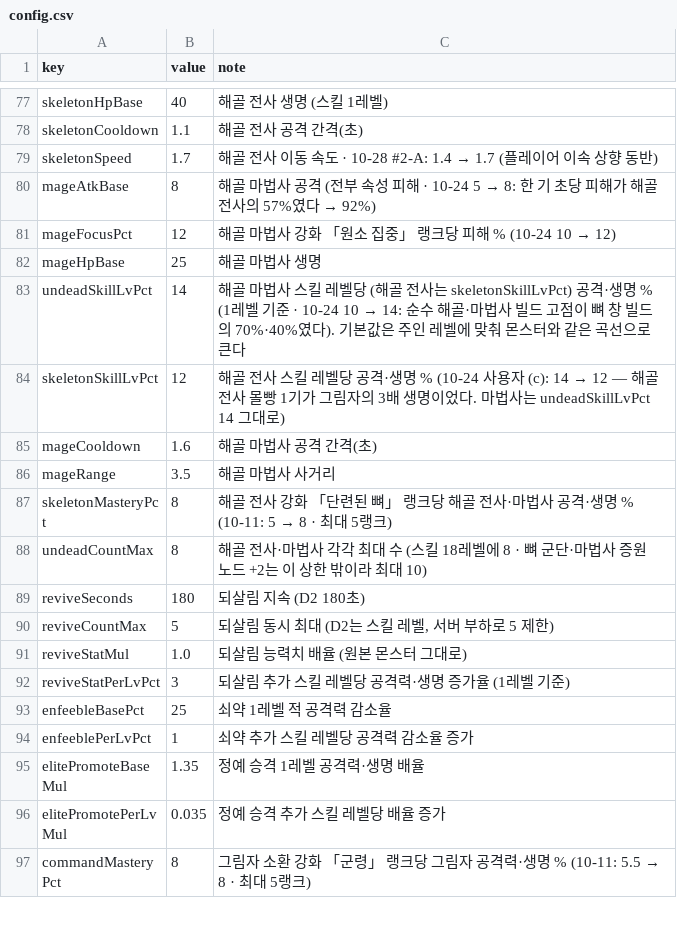
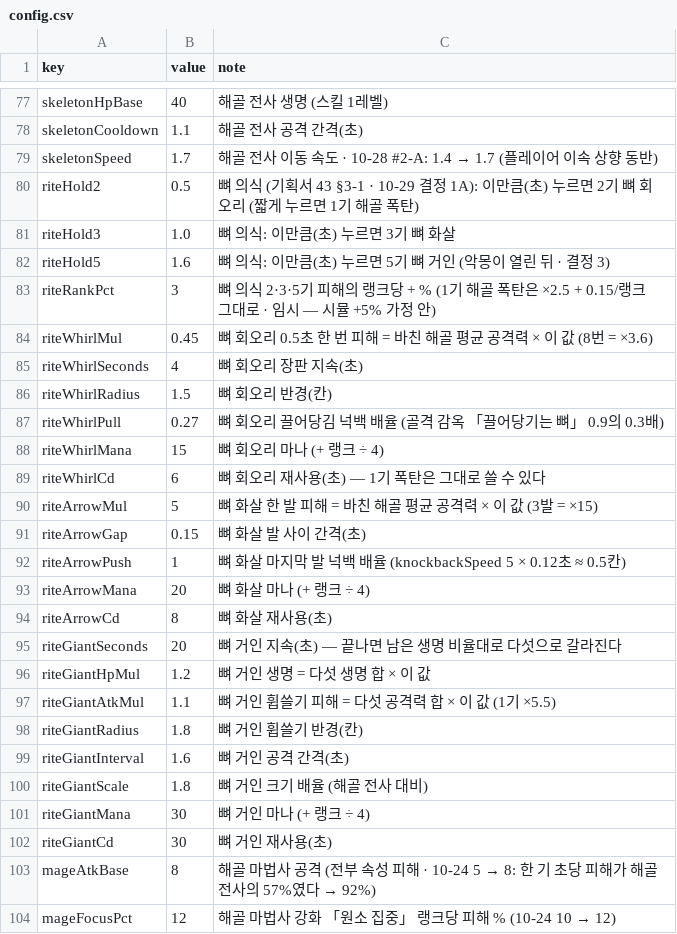
Before and after one commit to mogoshop/catch-and-keep, a CSV file: data/config.csv, drawn as a sheet; only a part is shown, gaps mark what is left out; the shorter side is filled out with more unchanged rows; the diff covers the shown part only.

```diff
--- a/data/config.csv
+++ b/data/config.csv
@@ -79,2 +79,25 @@ skeletonCooldown,1.1,해골 전사 공격 간격(초)
 skeletonSpeed,1.7,해골 전사 이동 속도 · 10-28 #2-A: 1.4 → 1.7 (플레이어 이속 상향 동반)
+riteHold2,0.5,뼈 의식 (기획서 43 §3-1 · 10-29 결정 1A): 이만큼(초) 누르면 2기 뼈 회오리 (짧게 누르면 1기 해골 폭탄)
+riteHold3,1.0,뼈 의식: 이만큼(초) 누르면 3기 뼈 화살
+riteHold5,1.6,뼈 의식: 이만큼(초) 누르면 5기 뼈 거인 (악몽이 열린 뒤 · 결정 3)
+riteRankPct,3,뼈 의식 2·3·5기 피해의 랭크당 + % (1기 해골 폭탄은 ×2.5 + 0.15/랭크 그대로 · 임시 — 시뮬 +5% 가정 안)
+riteWhirlMul,0.45,뼈 회오리 0.5초 한 번 피해 = 바친 해골 평균 공격력 × 이 값 (8번 = ×3.6)
+riteWhirlSeconds,4,뼈 회오리 장판 지속(초)
+riteWhirlRadius,1.5,뼈 회오리 반경(칸)
+riteWhirlPull,0.27,뼈 회오리 끌어당김 넉백 배율 (골격 감옥 「끌어당기는 뼈」 0.9의 0.3배)
+riteWhirlMana,15,뼈 회오리 마나 (+ 랭크 ÷ 4)
+riteWhirlCd,6,뼈 회오리 재사용(초) — 1기 폭탄은 그대로 쓸 수 있다
+riteArrowMul,5,뼈 화살 한 발 피해 = 바친 해골 평균 공격력 × 이 값 (3발 = ×15)
+riteArrowGap,0.15,뼈 화살 발 사이 간격(초)
+riteArrowPush,1,뼈 화살 마지막 발 넉백 배율 (knockbackSpeed 5 × 0.12초 ≈ 0.5칸)
+riteArrowMana,20,뼈 화살 마나 (+ 랭크 ÷ 4)
+riteArrowCd,8,뼈 화살 재사용(초)
+riteGiantSeconds,20,뼈 거인 지속(초) — 끝나면 남은 생명 비율대로 다섯으로 갈라진다
+riteGiantHpMul,1.2,뼈 거인 생명 = 다섯 생명 합 × 이 값
+riteGiantAtkMul,1.1,뼈 거인 휩쓸기 피해 = 다섯 공격력 합 × 이 값 (1기 ×5.5)
+riteGiantRadius,1.8,뼈 거인 휩쓸기 반경(칸)
+riteGiantInterval,1.6,뼈 거인 공격 간격(초)
+riteGiantScale,1.8,뼈 거인 크기 배율 (해골 전사 대비)
+riteGiantMana,30,뼈 거인 마나 (+ 랭크 ÷ 4)
+riteGiantCd,30,뼈 거인 재사용(초)
 mageAtkBase,8,해골 마법사 공격 (전부 속성 피해 · 10-24 5 → 8: 한 기 초당 피해가 해골 전사의 57%였다 → 92%)
```
Also changed, not shown: 8 added rows elsewhere in this file, data/maps.csv, data/objects.csv, 50 other files.
